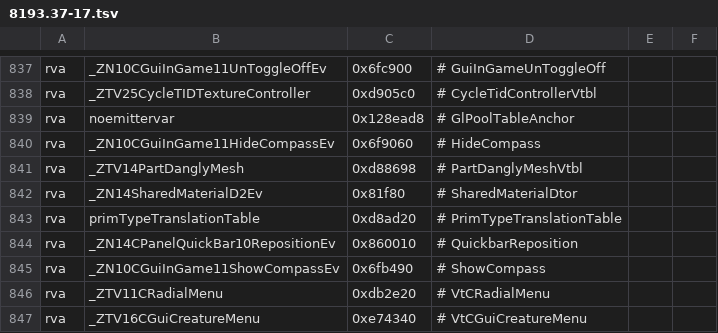
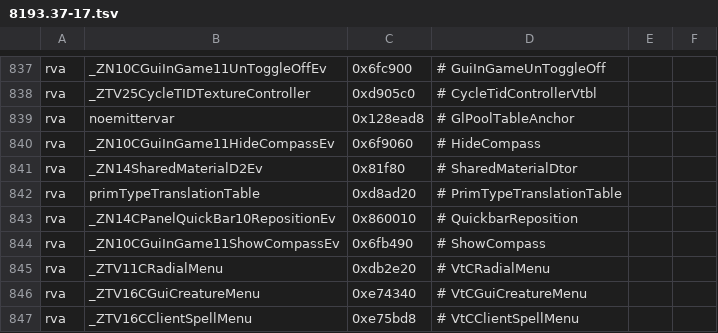
Before and after one commit to nwncxee/cx, a TSV file: managed/Framework/Builds/8193.37-17.tsv, drawn as a sheet; only a part is shown, gaps mark what is left out; the shorter side is filled out with more unchanged rows.

```diff
--- a/managed/Framework/Builds/8193.37-17.tsv
+++ b/managed/Framework/Builds/8193.37-17.tsv
@@ -840,3 +840,2 @@ rva	noemittervar	0x128ead8	# GlPoolTableAnchor
 rva	_ZN10CGuiInGame11HideCompassEv	0x6f9060	# HideCompass
-rva	_ZTV14PartDanglyMesh	0xd88698	# PartDanglyMeshVtbl
 rva	_ZN14SharedMaterialD2Ev	0x81f80	# SharedMaterialDtor
```
Also changed, not shown: 5 other files.
